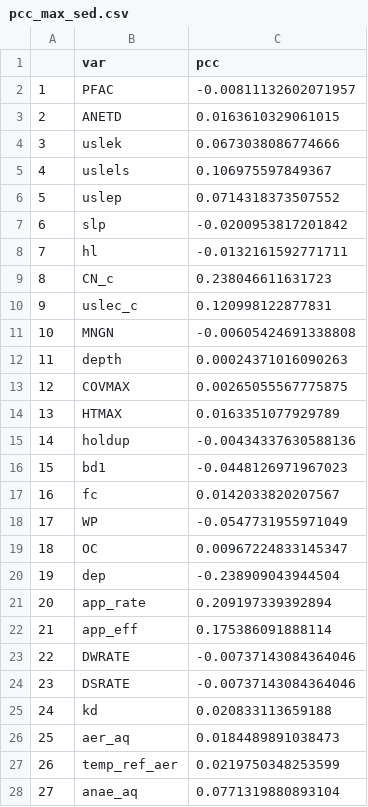
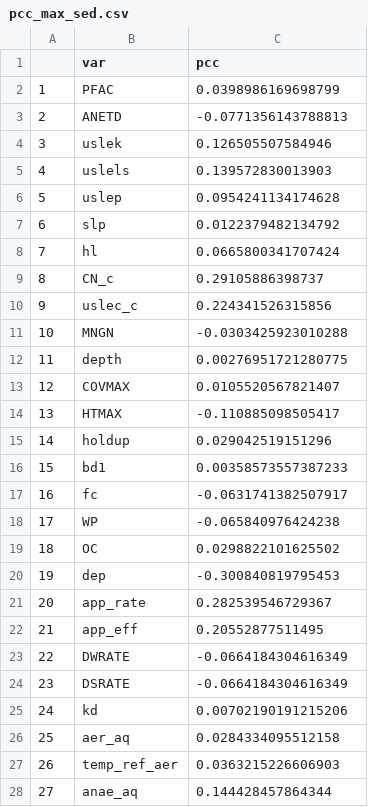
Before and after one commit to puruckertom/yuan_urban_pesticides, a CSV file: io/pcc_max_sed.csv, drawn as a sheet; only a part is shown; the diff covers the shown part only.

```diff
--- a/io/pcc_max_sed.csv
+++ b/io/pcc_max_sed.csv
@@ -1,28 +1,28 @@
 "","var","pcc"
-"1","PFAC",-0.00811132602071957
-"2","ANETD",0.0163610329061015
-"3","uslek",0.0673038086774666
-"4","uslels",0.106975597849367
-"5","uslep",0.0714318373507552
-"6","slp",-0.0200953817201842
-"7","hl",-0.0132161592771711
-"8","CN_c",0.238046611631723
-"9","uslec_c",0.120998122877831
-"10","MNGN",-0.00605424691338808
-"11","depth",0.00024371016090263
-"12","COVMAX",0.00265055567775875
-"13","HTMAX",0.0163351077929789
-"14","holdup",-0.00434337630588136
-"15","bd1",-0.0448126971967023
-"16","fc",0.0142033820207567
-"17","WP",-0.0547731955971049
-"18","OC",0.00967224833145347
-"19","dep",-0.238909043944504
-"20","app_rate",0.209197339392894
-"21","app_eff",0.175386091888114
-"22","DWRATE",-0.00737143084364046
-"23","DSRATE",-0.00737143084364046
-"24","kd",0.020833113659188
-"25","aer_aq",0.0184489891038473
-"26","temp_ref_aer",0.0219750348253599
-"27","anae_aq",0.0771319880893104
+"1","PFAC",0.0398986169698799
+"2","ANETD",-0.0771356143788813
+"3","uslek",0.126505507584946
+"4","uslels",0.139572830013903
+"5","uslep",0.0954241134174628
+"6","slp",0.0122379482134792
+"7","hl",0.0665800341707424
+"8","CN_c",0.29105886398737
+"9","uslec_c",0.224341526315856
+"10","MNGN",-0.0303425923010288
+"11","depth",0.00276951721280775
+"12","COVMAX",0.0105520567821407
+"13","HTMAX",-0.110885098505417
+"14","holdup",0.029042519151296
+"15","bd1",0.00358573557387233
+"16","fc",-0.0631741382507917
+"17","WP",-0.065840976424238
+"18","OC",0.0298822101625502
+"19","dep",-0.300840819795453
+"20","app_rate",0.282539546729367
+"21","app_eff",0.20552877511495
+"22","DWRATE",-0.0664184304616349
+"23","DSRATE",-0.0664184304616349
+"24","kd",0.00702190191215206
+"25","aer_aq",0.0284334095512158
+"26","temp_ref_aer",0.0363215226606903
+"27","anae_aq",0.144428457864344
```
Also changed, not shown: 17 edited cells elsewhere in this file, io/pcc_przm_max_h2.csv, io/pcc_pwc_max_benthic.csv, 24 other files.
